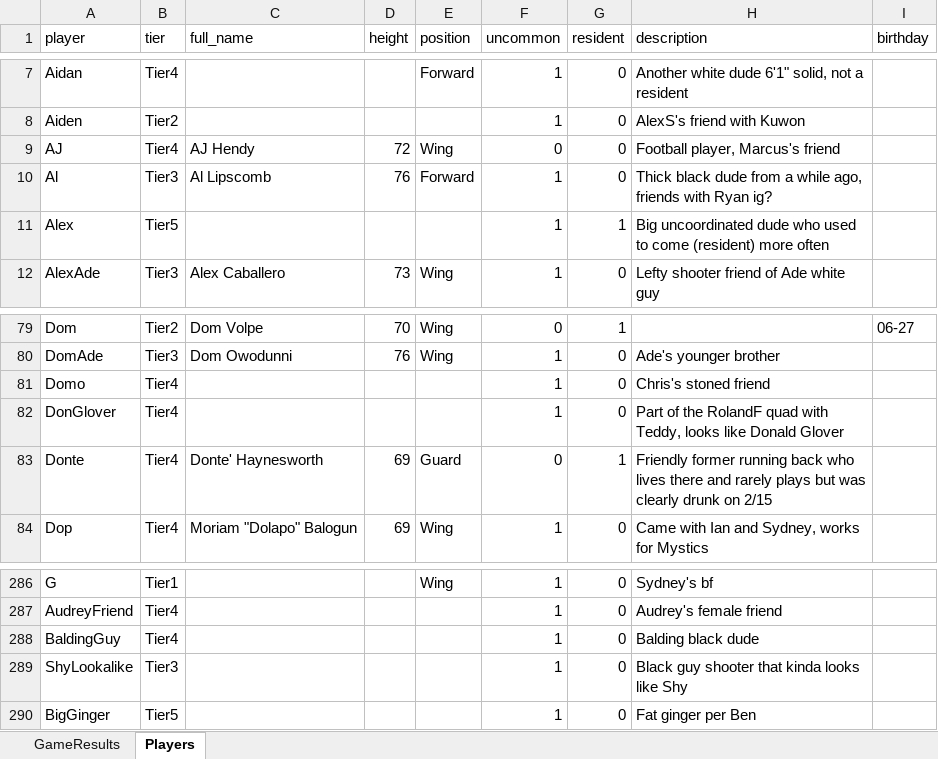
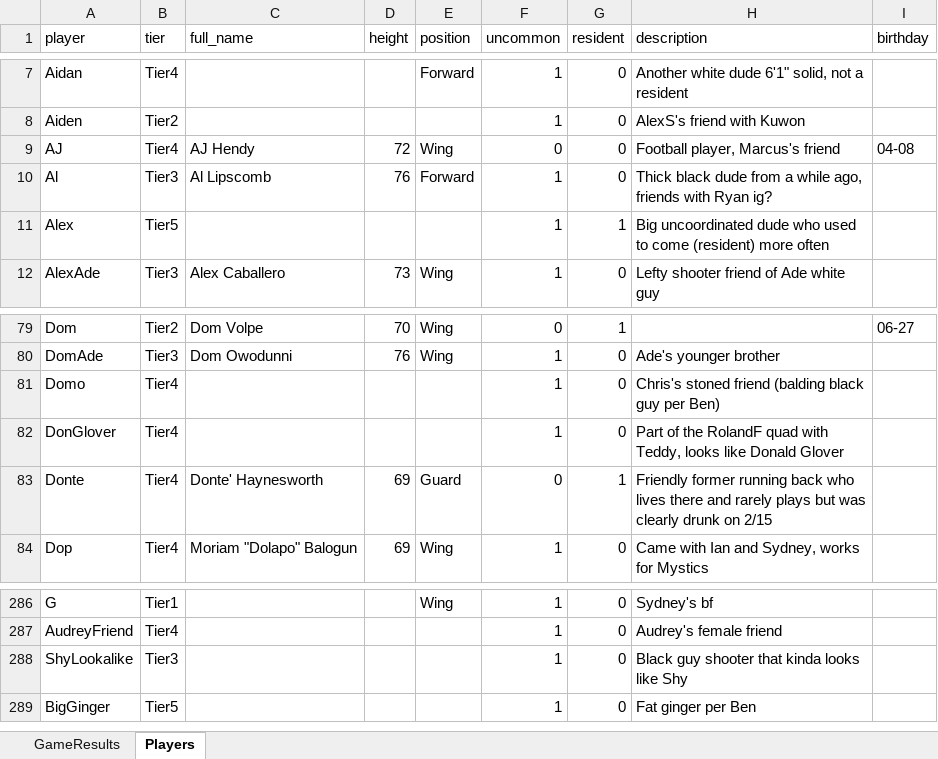
Before and after one commit to jmgjasongardner/naismith-nerds, an Excel workbook: collective_bball/GameResults.xlsm, sheet Players, drawn as a sheet; only a part is shown, gaps mark what is left out; values as stored, in another font and other column widths than the file's, no borders; the diff names each change by its address in the sheet, - before the commit and + after, or states it on an @@ line.

Commit message:
Fix a couple names

```diff
--- a/collective_bball/GameResults.xlsm (sheet Players)
+++ b/collective_bball/GameResults.xlsm (sheet Players)
-I9 (birthday): (empty)
+I9 (birthday): 04-08
-H81 (description): Chris's stoned friend
+H81 (description): Chris's stoned friend (balding black guy per Ben)
-row 288: BaldingGuy | Tier4 |  |  |  | 1 | 0 | Balding black dude
```
Also changed, not shown: sheet GameResults.
